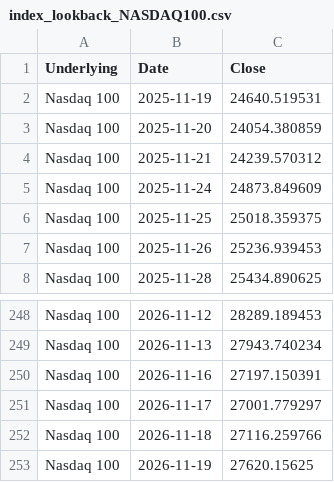
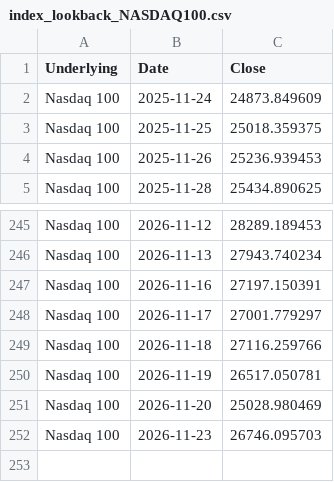
Before and after one commit to moby1de/LeverageLens-Events, a CSV file: index_lookback_NASDAQ100.csv, drawn as a sheet; only a part is shown, gaps mark what is left out.

Commit message:
Update index_lookback_NASDAQ100.csv

```diff
--- a/index_lookback_NASDAQ100.csv
+++ b/index_lookback_NASDAQ100.csv
@@ -1,5 +1,2 @@
 Underlying,Date,Close
-Nasdaq 100,2025-11-19,24640.519531
-Nasdaq 100,2025-11-20,24054.380859
-Nasdaq 100,2025-11-21,24239.570312
 Nasdaq 100,2025-11-24,24873.849609
@@ -252,2 +249,4 @@ Nasdaq 100,2026-11-17,27001.779297
 Nasdaq 100,2026-11-18,27116.259766
-Nasdaq 100,2026-11-19,27620.15625
+Nasdaq 100,2026-11-19,26517.050781
+Nasdaq 100,2026-11-20,25028.980469
+Nasdaq 100,2026-11-23,26746.095703
```
